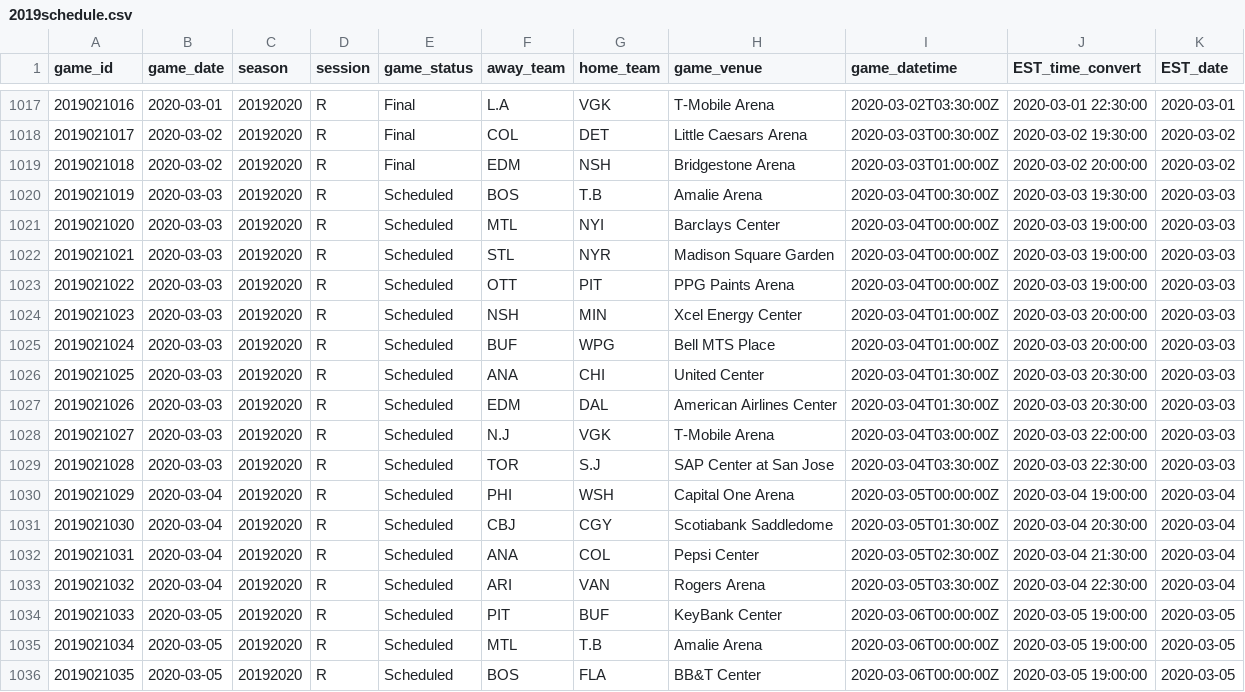
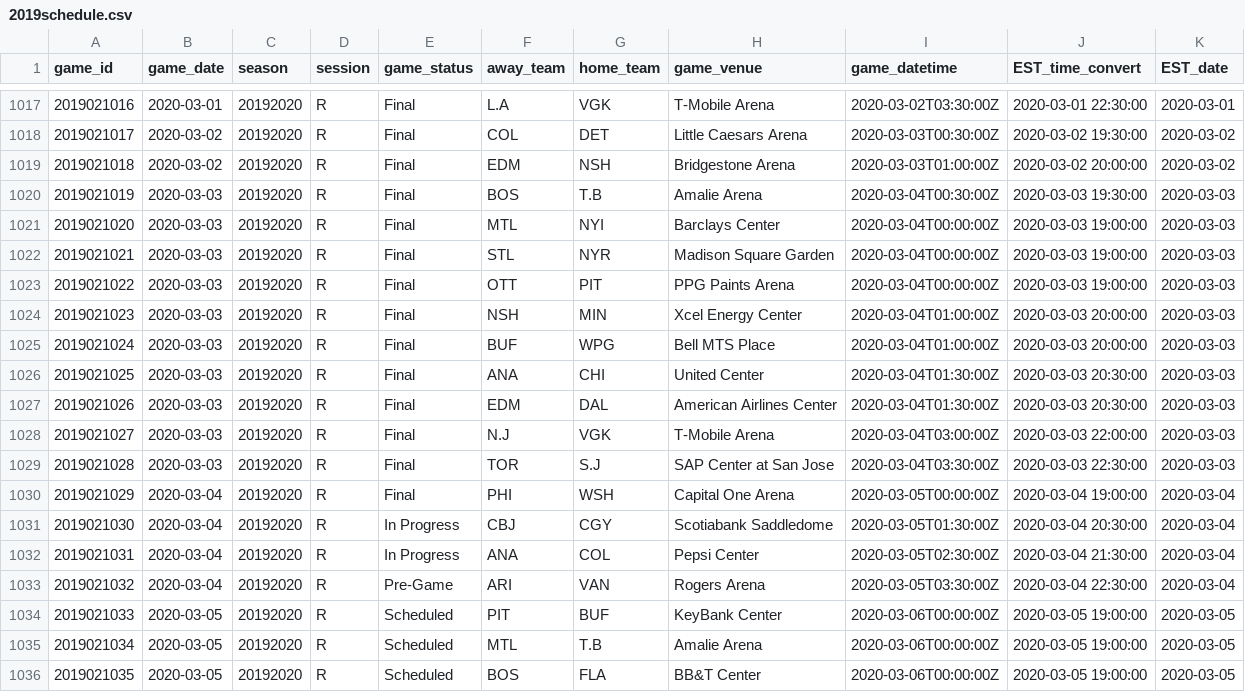
Before and after one commit to Colinifer/hockey, a CSV file: schedule/2019schedule.csv, drawn as a sheet; only a part is shown, gaps mark what is left out.

```diff
--- a/schedule/2019schedule.csv
+++ b/schedule/2019schedule.csv
@@ -1019,16 +1019,16 @@
 "2019021018",2020-03-02,"20192020","R","Final","EDM","NSH","Bridgestone Arena","2020-03-03T01:00:00Z","2020-03-02 20:00:00",2020-03-02
-"2019021019",2020-03-03,"20192020","R","Scheduled","BOS","T.B","Amalie Arena","2020-03-04T00:30:00Z","2020-03-03 19:30:00",2020-03-03
-"2019021020",2020-03-03,"20192020","R","Scheduled","MTL","NYI","Barclays Center","2020-03-04T00:00:00Z","2020-03-03 19:00:00",2020-03-03
-"2019021021",2020-03-03,"20192020","R","Scheduled","STL","NYR","Madison Square Garden","2020-03-04T00:00:00Z","2020-03-03 19:00:00",2020-03-03
-"2019021022",2020-03-03,"20192020","R","Scheduled","OTT","PIT","PPG Paints Arena","2020-03-04T00:00:00Z","2020-03-03 19:00:00",2020-03-03
-"2019021023",2020-03-03,"20192020","R","Scheduled","NSH","MIN","Xcel Energy Center","2020-03-04T01:00:00Z","2020-03-03 20:00:00",2020-03-03
-"2019021024",2020-03-03,"20192020","R","Scheduled","BUF","WPG","Bell MTS Place","2020-03-04T01:00:00Z","2020-03-03 20:00:00",2020-03-03
-"2019021025",2020-03-03,"20192020","R","Scheduled","ANA","CHI","United Center","2020-03-04T01:30:00Z","2020-03-03 20:30:00",2020-03-03
-"2019021026",2020-03-03,"20192020","R","Scheduled","EDM","DAL","American Airlines Center","2020-03-04T01:30:00Z","2020-03-03 20:30:00",2020-03-03
-"2019021027",2020-03-03,"20192020","R","Scheduled","N.J","VGK","T-Mobile Arena","2020-03-04T03:00:00Z","2020-03-03 22:00:00",2020-03-03
-"2019021028",2020-03-03,"20192020","R","Scheduled","TOR","S.J","SAP Center at San Jose","2020-03-04T03:30:00Z","2020-03-03 22:30:00",2020-03-03
-"2019021029",2020-03-04,"20192020","R","Scheduled","PHI","WSH","Capital One Arena","2020-03-05T00:00:00Z","2020-03-04 19:00:00",2020-03-04
-"2019021030",2020-03-04,"20192020","R","Scheduled","CBJ","CGY","Scotiabank Saddledome","2020-03-05T01:30:00Z","2020-03-04 20:30:00",2020-03-04
-"2019021031",2020-03-04,"20192020","R","Scheduled","ANA","COL","Pepsi Center","2020-03-05T02:30:00Z","2020-03-04 21:30:00",2020-03-04
-"2019021032",2020-03-04,"20192020","R","Scheduled","ARI","VAN","Rogers Arena","2020-03-05T03:30:00Z","2020-03-04 22:30:00",2020-03-04
+"2019021019",2020-03-03,"20192020","R","Final","BOS","T.B","Amalie Arena","2020-03-04T00:30:00Z","2020-03-03 19:30:00",2020-03-03
+"2019021020",2020-03-03,"20192020","R","Final","MTL","NYI","Barclays Center","2020-03-04T00:00:00Z","2020-03-03 19:00:00",2020-03-03
+"2019021021",2020-03-03,"20192020","R","Final","STL","NYR","Madison Square Garden","2020-03-04T00:00:00Z","2020-03-03 19:00:00",2020-03-03
+"2019021022",2020-03-03,"20192020","R","Final","OTT","PIT","PPG Paints Arena","2020-03-04T00:00:00Z","2020-03-03 19:00:00",2020-03-03
+"2019021023",2020-03-03,"20192020","R","Final","NSH","MIN","Xcel Energy Center","2020-03-04T01:00:00Z","2020-03-03 20:00:00",2020-03-03
+"2019021024",2020-03-03,"20192020","R","Final","BUF","WPG","Bell MTS Place","2020-03-04T01:00:00Z","2020-03-03 20:00:00",2020-03-03
+"2019021025",2020-03-03,"20192020","R","Final","ANA","CHI","United Center","2020-03-04T01:30:00Z","2020-03-03 20:30:00",2020-03-03
+"2019021026",2020-03-03,"20192020","R","Final","EDM","DAL","American Airlines Center","2020-03-04T01:30:00Z","2020-03-03 20:30:00",2020-03-03
+"2019021027",2020-03-03,"20192020","R","Final","N.J","VGK","T-Mobile Arena","2020-03-04T03:00:00Z","2020-03-03 22:00:00",2020-03-03
+"2019021028",2020-03-03,"20192020","R","Final","TOR","S.J","SAP Center at San Jose","2020-03-04T03:30:00Z","2020-03-03 22:30:00",2020-03-03
+"2019021029",2020-03-04,"20192020","R","Final","PHI","WSH","Capital One Arena","2020-03-05T00:00:00Z","2020-03-04 19:00:00",2020-03-04
+"2019021030",2020-03-04,"20192020","R","In Progress","CBJ","CGY","Scotiabank Saddledome","2020-03-05T01:30:00Z","2020-03-04 20:30:00",2020-03-04
+"2019021031",2020-03-04,"20192020","R","In Progress","ANA","COL","Pepsi Center","2020-03-05T02:30:00Z","2020-03-04 21:30:00",2020-03-04
+"2019021032",2020-03-04,"20192020","R","Pre-Game","ARI","VAN","Rogers Arena","2020-03-05T03:30:00Z","2020-03-04 22:30:00",2020-03-04
 "2019021033",2020-03-05,"20192020","R","Scheduled","PIT","BUF","KeyBank Center","2020-03-06T00:00:00Z","2020-03-05 19:00:00",2020-03-05
```
Also changed, not shown: 3 other files.
